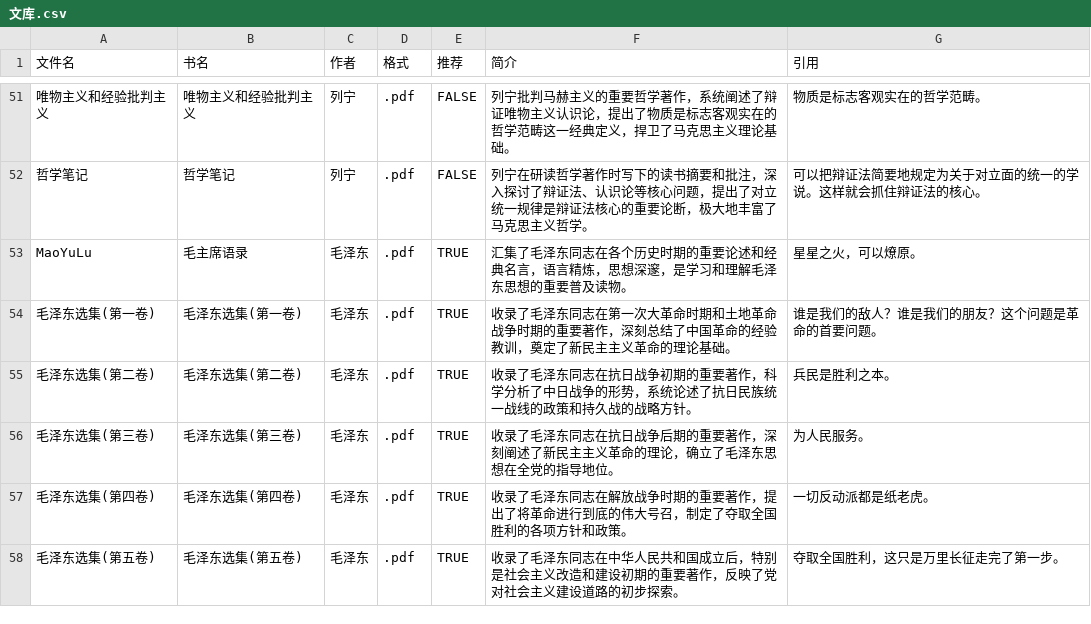
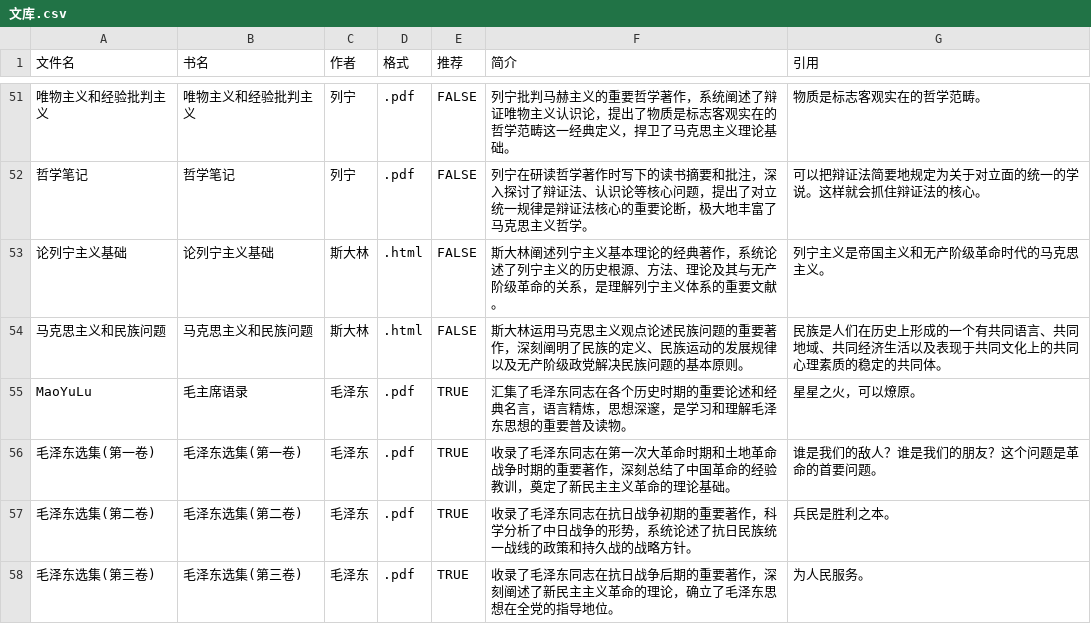
Before and after one commit to WiseGuLi/Web_MLMZY, a CSV file: data/文库/文库.csv, drawn as a sheet; only a part is shown, gaps mark what is left out; the shorter side is filled out with more unchanged rows.

Commit message:
Update 文库.csv

```diff
--- a/data/文库/文库.csv
+++ b/data/文库/文库.csv
@@ -52,2 +52,4 @@
 哲学笔记,哲学笔记,列宁,.pdf,FALSE,列宁在研读哲学著作时写下的读书摘要和批注，深入探讨了辩证法、认识论等核心问题，提出了对立统一规律是辩证法核心的重要论断，极大地丰富了马克思主义哲学。,可以把辩证法简要地规定为关于对立面的统一的学说。这样就会抓住辩证法的核心。
+论列宁主义基础,论列宁主义基础,斯大林,.html,FALSE,斯大林阐述列宁主义基本理论的经典著作，系统论述了列宁主义的历史根源、方法、理论及其与无产阶级革命的关系，是理解列宁主义体系的重要文献。,列宁主义是帝国主义和无产阶级革命时代的马克思主义。
+马克思主义和民族问题,马克思主义和民族问题,斯大林,.html,FALSE,斯大林运用马克思主义观点论述民族问题的重要著作，深刻阐明了民族的定义、民族运动的发展规律以及无产阶级政党解决民族问题的基本原则。,民族是人们在历史上形成的一个有共同语言、共同地域、共同经济生活以及表现于共同文化上的共同心理素质的稳定的共同体。
 MaoYuLu,毛主席语录,毛泽东,.pdf,TRUE,汇集了毛泽东同志在各个历史时期的重要论述和经典名言，语言精炼，思想深邃，是学习和理解毛泽东思想的重要普及读物。,星星之火，可以燎原。
```
